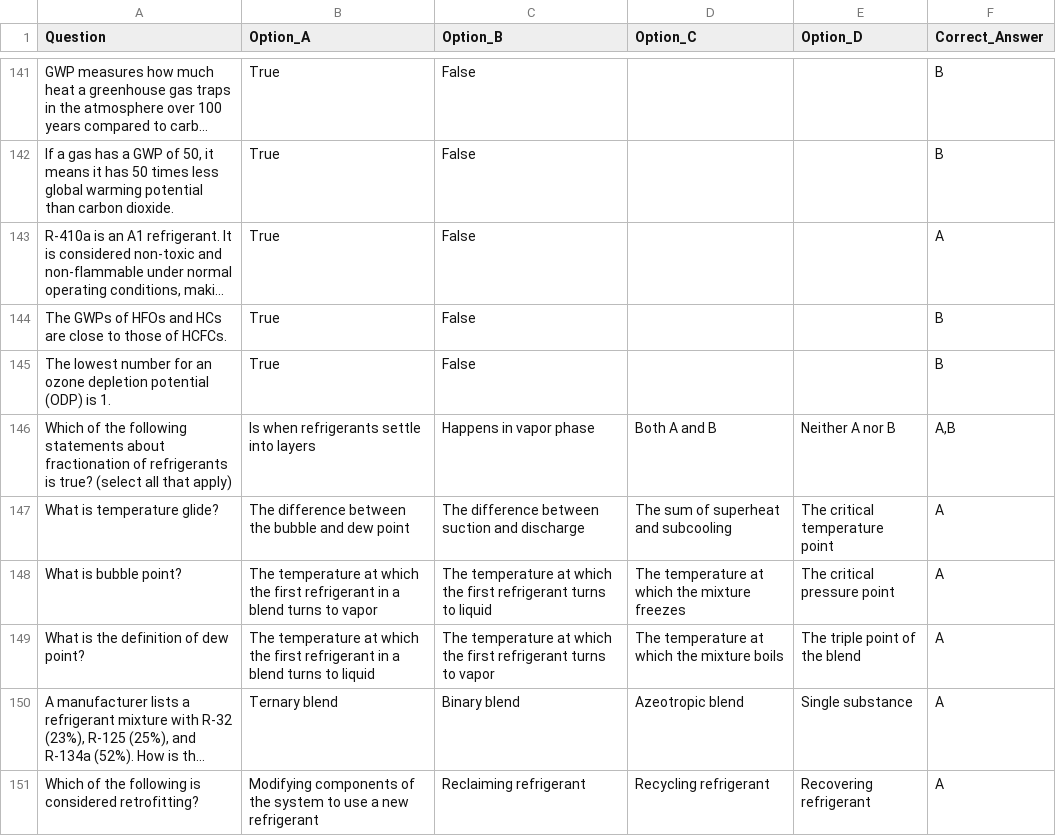
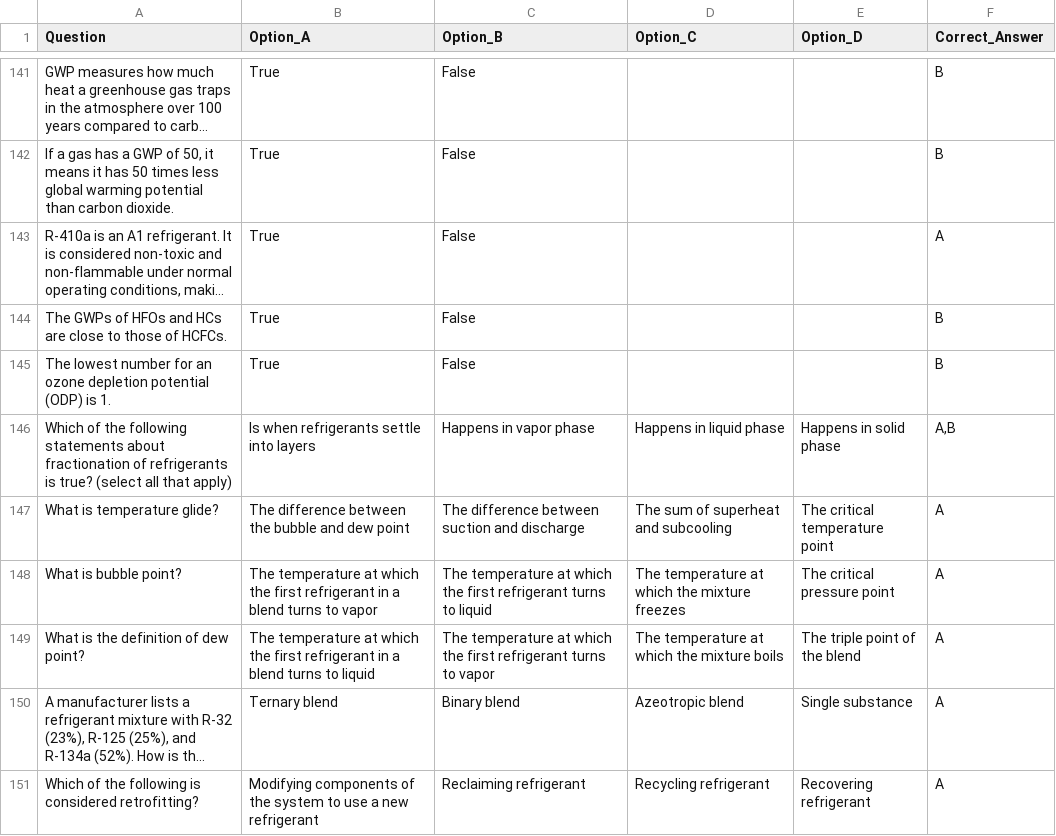
Before and after one commit to kalistamp/100epa, a CSV file: questions.csv, drawn as a sheet; only a part is shown, gaps mark what is left out; long unchanged cells end in …; the diff names each change by its address in the sheet, - before the commit and + after, or states it on an @@ line.

Commit message:
Update questions.csv

```diff
--- a/questions.csv
+++ b/questions.csv
-D146 (Option_C): Both A and B
+D146 (Option_C): Happens in liquid phase
-E146 (Option_D): Neither A nor B
+E146 (Option_D): Happens in solid phase
```
